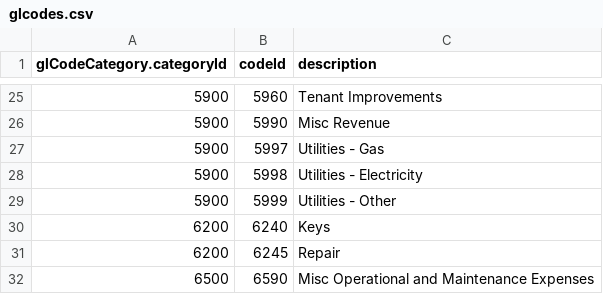
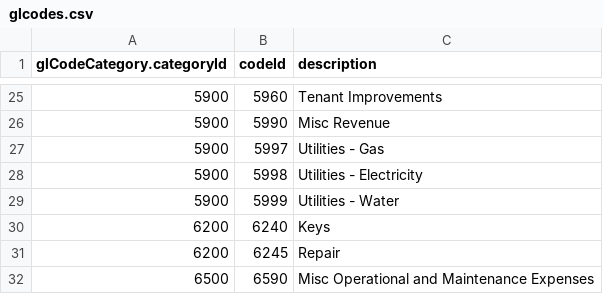
Before and after one commit to michaellif/pyx4j, a CSV file: vista-portal/vista-portal-server/src/main/resources/com/propertyvista/portal/server/preloader/glcodes.csv, drawn as a sheet; only a part is shown, gaps mark what is left out.

Commit message:
VISTA-1264 Add GL code Utilities - Water

```diff
--- a/vista-portal/vista-portal-server/src/main/resources/com/propertyvista/portal/server/preloader/glcodes.csv
+++ b/vista-portal/vista-portal-server/src/main/resources/com/propertyvista/portal/server/preloader/glcodes.csv
@@ -28,3 +28,3 @@ glCodeCategory.categoryId,codeId,description
 5900,5998,Utilities - Electricity
-5900,5999,Utilities - Other
+5900,5999,Utilities - Water
 6200,6240,Keys
```
